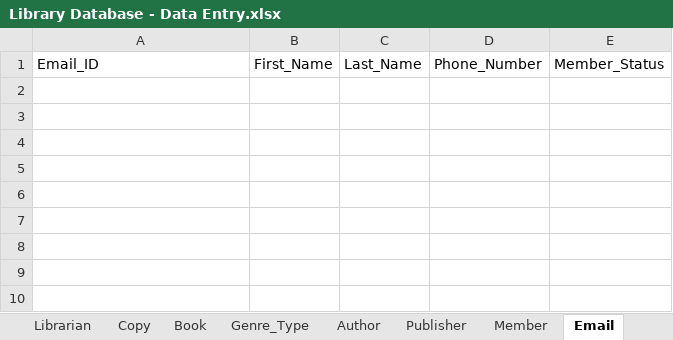
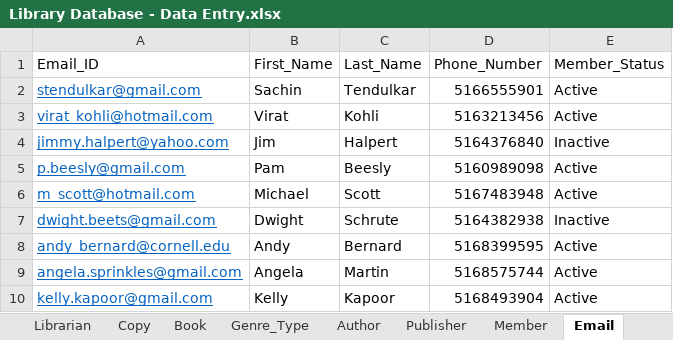
Before and after one commit to shivanidedhia/LibraryDatabaseSQL, an Excel workbook: Library Database - Data Entry.xlsx, sheet Email, drawn as a sheet; values as stored, in another font and other column widths than the file's, no borders; the diff names each change by its address in the sheet, - before the commit and + after, or states it on an @@ line.

```diff
--- a/Library Database - Data Entry.xlsx (sheet Email)
+++ b/Library Database - Data Entry.xlsx (sheet Email)
+row 2: stendulkar@gmail.com | Sachin | Tendulkar | 5166555901 | Active
+row 3: virat_kohli@hotmail.com | Virat | Kohli | 5163213456 | Active
+row 4: jimmy.halpert@yahoo.com | Jim | Halpert | 5164376840 | Inactive
+row 5: p.beesly@gmail.com | Pam | Beesly | 5160989098 | Active
+row 6: m_scott@hotmail.com | Michael | Scott | 5167483948 | Active
+row 7: dwight.beets@gmail.com | Dwight | Schrute | 5164382938 | Inactive
+row 8: andy_bernard@cornell.edu | Andy | Bernard | 5168399595 | Active
+row 9: angela.sprinkles@gmail.com | Angela | Martin | 5168575744 | Active
+row 10: kelly.kapoor@gmail.com | Kelly | Kapoor | 5168493904 | Active
```
Also changed, not shown: sheet Copy, sheet Librarian, sheet Member_Book_Loan, sheet Book_Return, sheet Book_Loan, sheet Book_Overdue, 2 more sheets, 1 other file.
